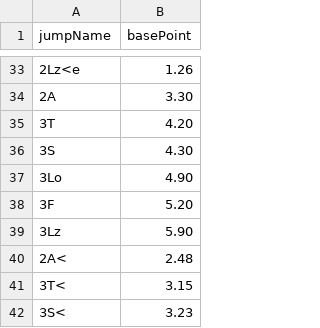
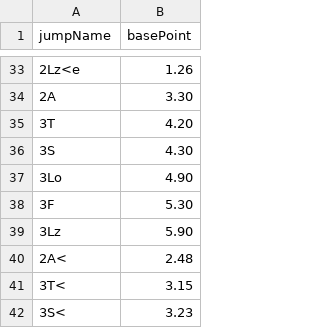
Before and after one commit to irmikimikmik/FigureSkatingStrategyApp, a CSV file: src/main/data/JumpBaseValues.csv, drawn as a sheet; only a part is shown, gaps mark what is left out; the diff names each change by its address in the sheet, - before the commit and + after, or states it on an @@ line.

```diff
--- a/src/main/data/JumpBaseValues.csv
+++ b/src/main/data/JumpBaseValues.csv
-B38 (basePoint): 5.20
+B38 (basePoint): 5.30
```
Also changed, not shown: 11 other files.
